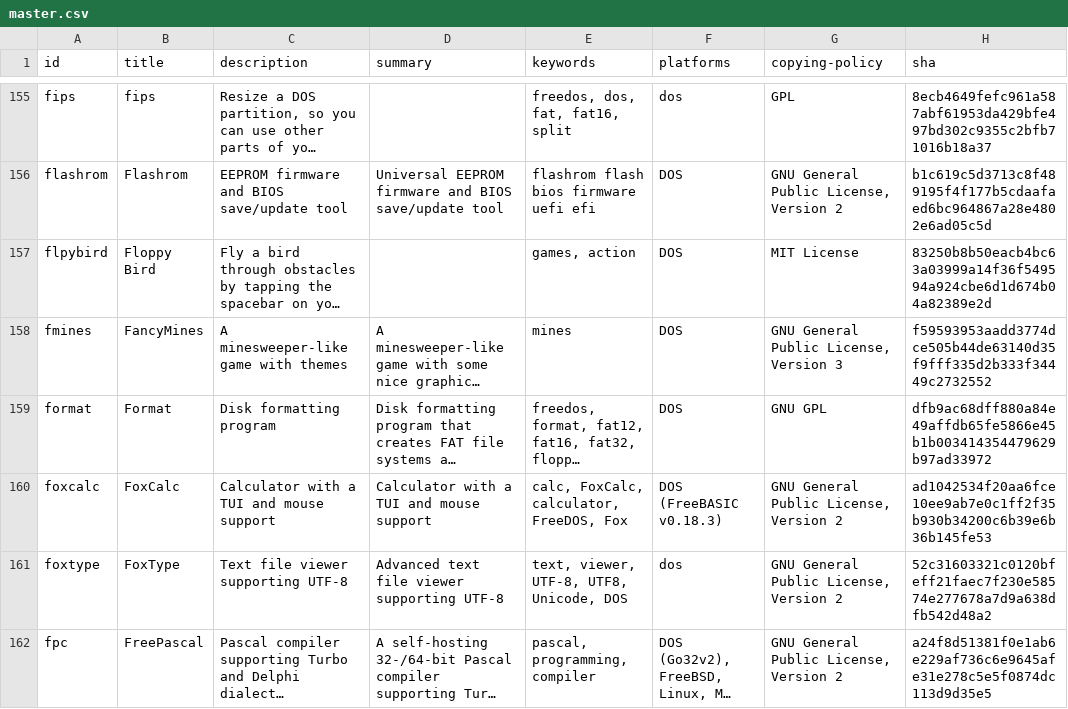
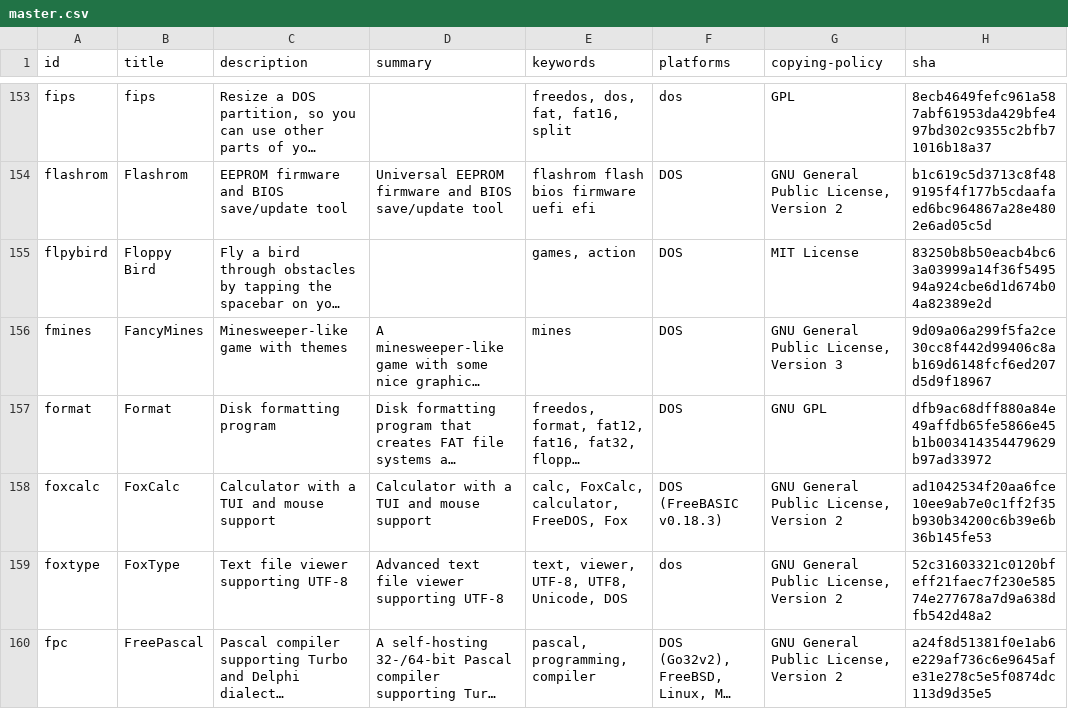
Before and after one commit to shidel/fd-nls, a CSV file: packages/master.csv, drawn as a sheet; only a part is shown, gaps mark what is left out; long unchanged cells end in …; addresses are those after the commit; the diff covers the shown part only; the diff names each change by its address in the sheet, - before the commit and + after, or states it on an @@ line.

```diff
--- a/packages/master.csv
+++ b/packages/master.csv
-C156 (description): A minesweeper-like game with themes
+C156 (description): Minesweeper-like game with themes
-H156 (sha): f59593953aadd3774dce505b44de63140d35f9fff335d2b333f34449c2732552
+H156 (sha): 9d09a06a299f5fa2ce30cc8f442d99406c8ab169d6148fcf6ed207d5d9f18967
```
Also changed, not shown: 2 added rows, 5 removed rows and 16 edited cells elsewhere in this file, packages/fr/mixed.csv, packages/tr/mixed.csv, 2 other files.
